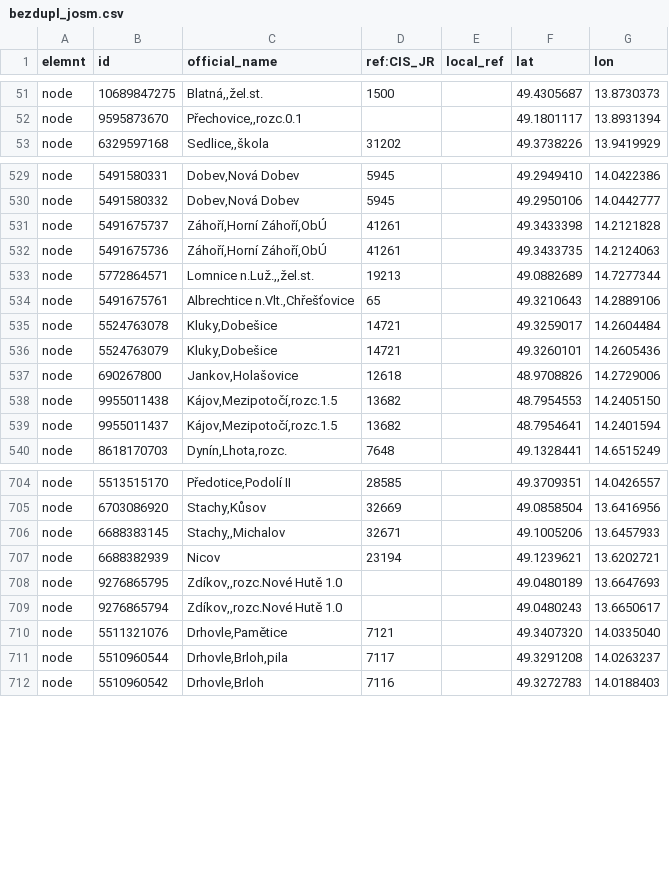
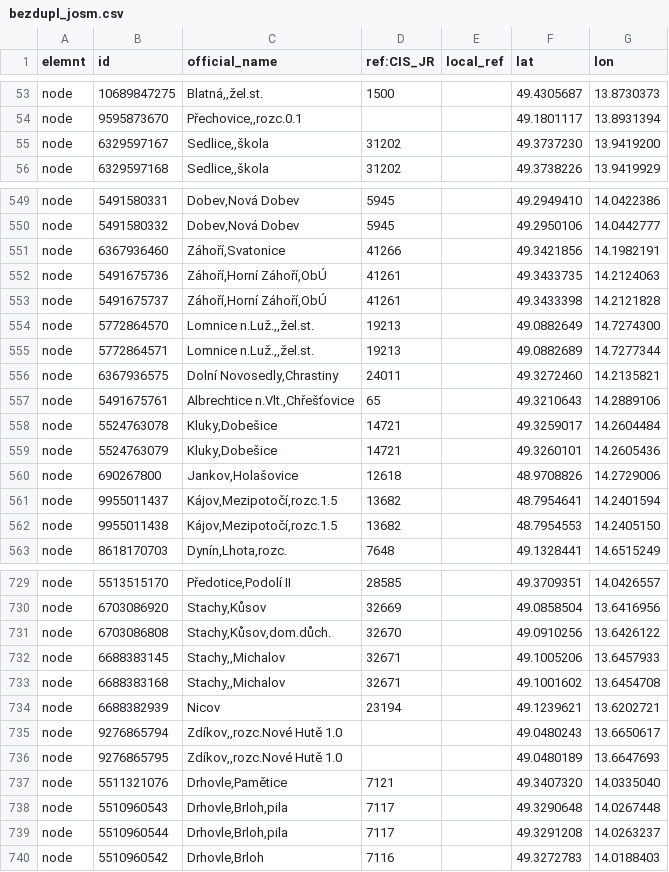
Before and after one commit to RichMar/ZVS, a CSV file: bezdupl_josm.csv, drawn as a sheet; only a part is shown, gaps mark what is left out; the diff covers the shown part only.

Commit message:
Update bezdupl_josm.csv

```diff
--- a/bezdupl_josm.csv
+++ b/bezdupl_josm.csv
@@ -52,2 +54,3 @@ node;10689847275;Blatná,,žel.st.;1500;;49.4305687;13.8730373
 node;9595873670;Přechovice,,rozc.0.1;;;49.1801117;13.8931394
+node;6329597167;Sedlice,,škola;31202;;49.3737230;13.9419200
 node;6329597168;Sedlice,,škola;31202;;49.3738226;13.9419929
@@ -530,5 +550,8 @@ node;5491580331;Dobev,Nová Dobev;5945;;49.2949410;14.0422386
 node;5491580332;Dobev,Nová Dobev;5945;;49.2950106;14.0442777
+node;6367936460;Záhoří,Svatonice;41266;;49.3421856;14.1982191
+node;5491675736;Záhoří,Horní Záhoří,ObÚ;41261;;49.3433735;14.2124063
 node;5491675737;Záhoří,Horní Záhoří,ObÚ;41261;;49.3433398;14.2121828
-node;5491675736;Záhoří,Horní Záhoří,ObÚ;41261;;49.3433735;14.2124063
+node;5772864570;Lomnice n.Luž.,,žel.st.;19213;;49.0882649;14.7274300
 node;5772864571;Lomnice n.Luž.,,žel.st.;19213;;49.0882689;14.7277344
+node;6367936575;Dolní Novosedly,Chrastiny;24011;;49.3272460;14.2135821
 node;5491675761;Albrechtice n.Vlt.,Chřešťovice;65;;49.3210643;14.2889106
@@ -537,4 +560,4 @@ node;5524763079;Kluky,Dobešice;14721;;49.3260101;14.2605436
 node;690267800;Jankov,Holašovice;12618;;48.9708826;14.2729006
+node;9955011437;Kájov,Mezipotočí,rozc.1.5;13682;;48.7954641;14.2401594
 node;9955011438;Kájov,Mezipotočí,rozc.1.5;13682;;48.7954553;14.2405150
-node;9955011437;Kájov,Mezipotočí,rozc.1.5;13682;;48.7954641;14.2401594
 node;8618170703;Dynín,Lhota,rozc.;7648;;49.1328441;14.6515249
@@ -705,7 +730,10 @@ node;5513515170;Předotice,Podolí II;28585;;49.3709351;14.0426557
 node;6703086920;Stachy,Kůsov;32669;;49.0858504;13.6416956
+node;6703086808;Stachy,Kůsov,dom.důch.;32670;;49.0910256;13.6426122
 node;6688383145;Stachy,,Michalov;32671;;49.1005206;13.6457933
+node;6688383168;Stachy,,Michalov;32671;;49.1001602;13.6454708
 node;6688382939;Nicov;23194;;49.1239621;13.6202721
+node;9276865794;Zdíkov,,rozc.Nové Hutě 1.0;;;49.0480243;13.6650617
 node;9276865795;Zdíkov,,rozc.Nové Hutě 1.0;;;49.0480189;13.6647693
-node;9276865794;Zdíkov,,rozc.Nové Hutě 1.0;;;49.0480243;13.6650617
 node;5511321076;Drhovle,Pamětice;7121;;49.3407320;14.0335040
+node;5510960543;Drhovle,Brloh,pila;7117;;49.3290648;14.0267448
 node;5510960544;Drhovle,Brloh,pila;7117;;49.3291208;14.0263237
```
Also changed, not shown: 23 added rows and 17 moved rows elsewhere in this file.
